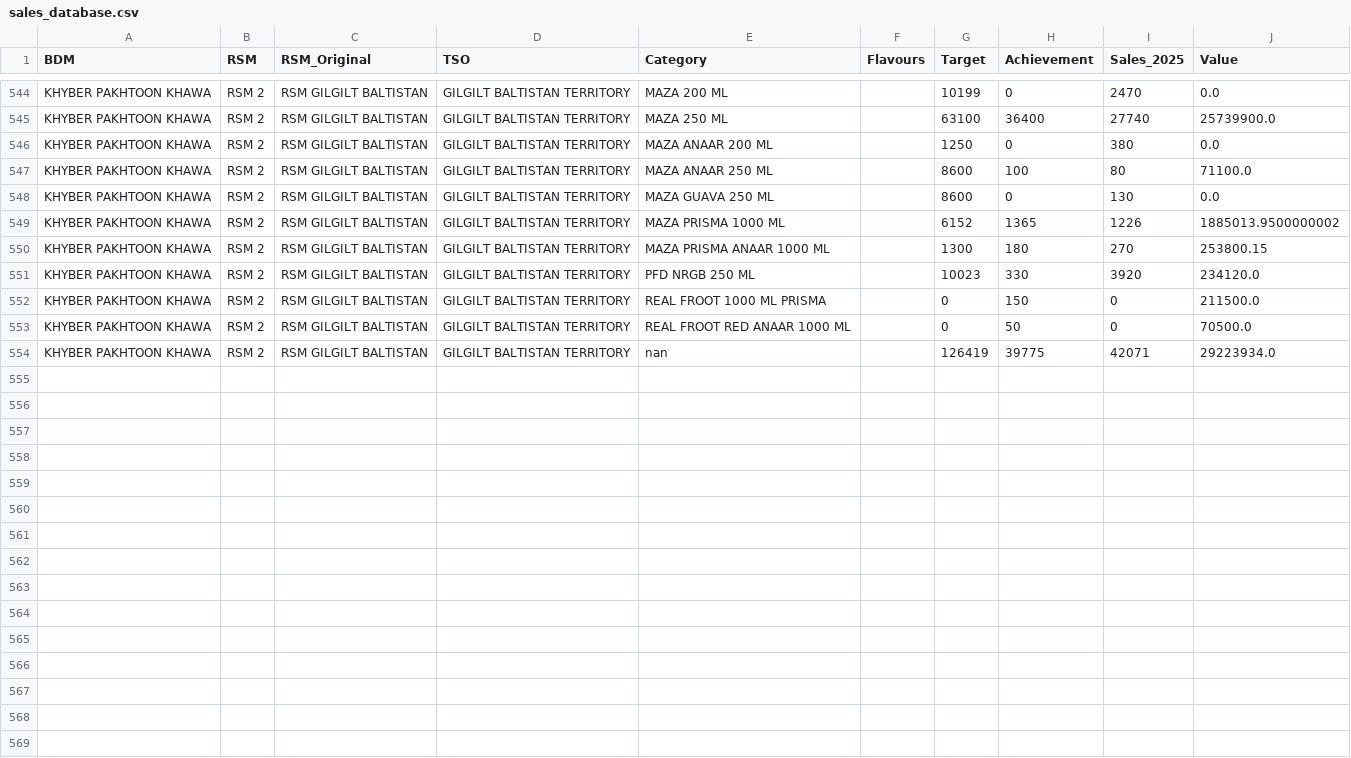
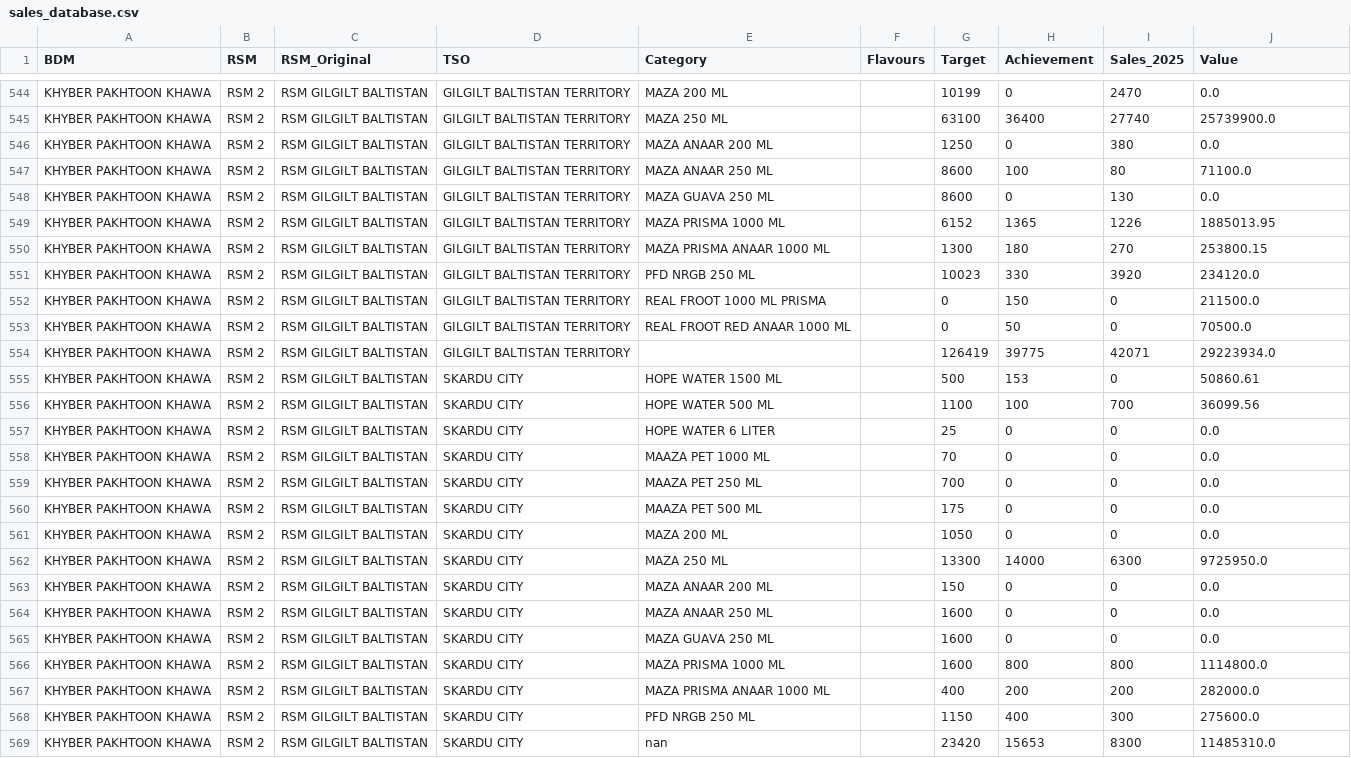
Before and after one commit to adeelrashid12/popular-dashboard, a CSV file: sales_database.csv, drawn as a sheet; only a part is shown, gaps mark what is left out.

Commit message:
Auto-update sales database

```diff
--- a/sales_database.csv
+++ b/sales_database.csv
@@ -548,3 +548,3 @@ KHYBER PAKHTOON KHAWA,RSM 2,RSM GILGILT BALTISTAN,GILGILT BALTISTAN TERRITORY,MA
 KHYBER PAKHTOON KHAWA,RSM 2,RSM GILGILT BALTISTAN,GILGILT BALTISTAN TERRITORY,MAZA GUAVA 250 ML,,8600,0,130,0.0
-KHYBER PAKHTOON KHAWA,RSM 2,RSM GILGILT BALTISTAN,GILGILT BALTISTAN TERRITORY,MAZA PRISMA 1000 ML,,6152,1365,1226,1885013.9500000002
+KHYBER PAKHTOON KHAWA,RSM 2,RSM GILGILT BALTISTAN,GILGILT BALTISTAN TERRITORY,MAZA PRISMA 1000 ML,,6152,1365,1226,1885013.95
 KHYBER PAKHTOON KHAWA,RSM 2,RSM GILGILT BALTISTAN,GILGILT BALTISTAN TERRITORY,MAZA PRISMA ANAAR 1000 ML,,1300,180,270,253800.15
@@ -553,2 +553,17 @@ KHYBER PAKHTOON KHAWA,RSM 2,RSM GILGILT BALTISTAN,GILGILT BALTISTAN TERRITORY,RE
 KHYBER PAKHTOON KHAWA,RSM 2,RSM GILGILT BALTISTAN,GILGILT BALTISTAN TERRITORY,REAL FROOT RED ANAAR 1000 ML,,0,50,0,70500.0
-KHYBER PAKHTOON KHAWA,RSM 2,RSM GILGILT BALTISTAN,GILGILT BALTISTAN TERRITORY,nan,,126419,39775,42071,29223934.0
+KHYBER PAKHTOON KHAWA,RSM 2,RSM GILGILT BALTISTAN,GILGILT BALTISTAN TERRITORY,,,126419,39775,42071,29223934.0
+KHYBER PAKHTOON KHAWA,RSM 2,RSM GILGILT BALTISTAN,SKARDU CITY,HOPE WATER 1500 ML,,500,153,0,50860.61
+KHYBER PAKHTOON KHAWA,RSM 2,RSM GILGILT BALTISTAN,SKARDU CITY,HOPE WATER 500 ML,,1100,100,700,36099.56
+KHYBER PAKHTOON KHAWA,RSM 2,RSM GILGILT BALTISTAN,SKARDU CITY,HOPE WATER 6 LITER,,25,0,0,0.0
+KHYBER PAKHTOON KHAWA,RSM 2,RSM GILGILT BALTISTAN,SKARDU CITY,MAAZA PET 1000 ML,,70,0,0,0.0
+KHYBER PAKHTOON KHAWA,RSM 2,RSM GILGILT BALTISTAN,SKARDU CITY,MAAZA PET 250 ML,,700,0,0,0.0
+KHYBER PAKHTOON KHAWA,RSM 2,RSM GILGILT BALTISTAN,SKARDU CITY,MAAZA PET 500 ML,,175,0,0,0.0
+KHYBER PAKHTOON KHAWA,RSM 2,RSM GILGILT BALTISTAN,SKARDU CITY,MAZA 200 ML,,1050,0,0,0.0
+KHYBER PAKHTOON KHAWA,RSM 2,RSM GILGILT BALTISTAN,SKARDU CITY,MAZA 250 ML,,13300,14000,6300,9725950.0
+KHYBER PAKHTOON KHAWA,RSM 2,RSM GILGILT BALTISTAN,SKARDU CITY,MAZA ANAAR 200 ML,,150,0,0,0.0
+KHYBER PAKHTOON KHAWA,RSM 2,RSM GILGILT BALTISTAN,SKARDU CITY,MAZA ANAAR 250 ML,,1600,0,0,0.0
+KHYBER PAKHTOON KHAWA,RSM 2,RSM GILGILT BALTISTAN,SKARDU CITY,MAZA GUAVA 250 ML,,1600,0,0,0.0
+KHYBER PAKHTOON KHAWA,RSM 2,RSM GILGILT BALTISTAN,SKARDU CITY,MAZA PRISMA 1000 ML,,1600,800,800,1114800.0
+KHYBER PAKHTOON KHAWA,RSM 2,RSM GILGILT BALTISTAN,SKARDU CITY,MAZA PRISMA ANAAR 1000 ML,,400,200,200,282000.0
+KHYBER PAKHTOON KHAWA,RSM 2,RSM GILGILT BALTISTAN,SKARDU CITY,PFD NRGB 250 ML,,1150,400,300,275600.0
+KHYBER PAKHTOON KHAWA,RSM 2,RSM GILGILT BALTISTAN,SKARDU CITY,nan,,23420,15653,8300,11485310.0
```
